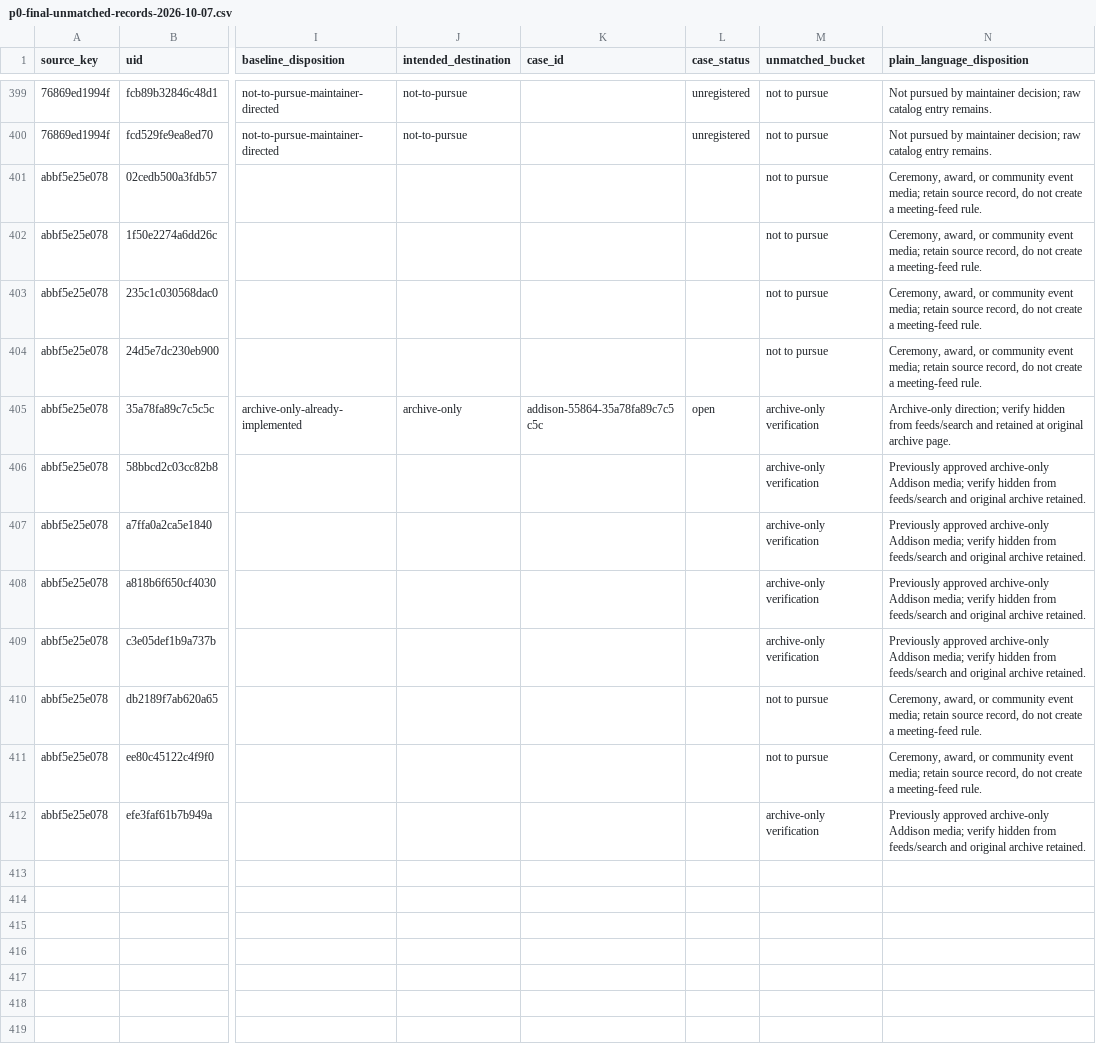
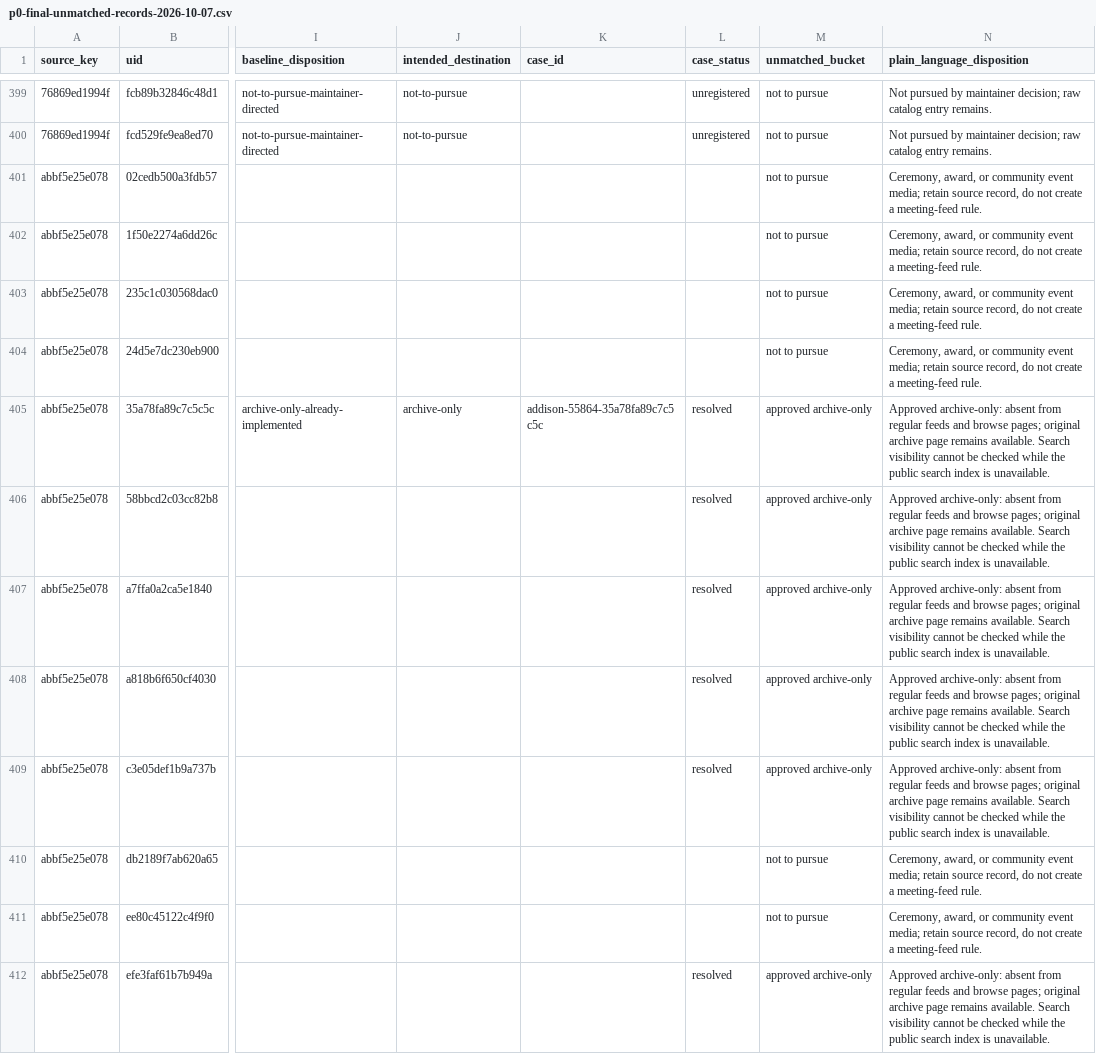
Before and after one commit to BashfulBits/city-meeting-podcasts, a CSV file: review/evidence/p0-final-unmatched-records-2026-10-07.csv, drawn as a sheet; only a part is shown, gaps mark what is left out; the diff names each change by its address in the sheet, - before the commit and + after, or states it on an @@ line.

Commit message:
docs(p0): clarify archive-only verification status

```diff
--- a/review/evidence/p0-final-unmatched-records-2026-10-07.csv
+++ b/review/evidence/p0-final-unmatched-records-2026-10-07.csv
-L405 (case_status): open
+L405 (case_status): resolved
-M405:M409 (unmatched_bucket): archive-only verification
+M405:M409 (unmatched_bucket): approved archive-only
-N405 (plain_language_disposition): Archive-only direction; verify hidden from feeds/search and retained at original archive page.
+N405 (plain_language_disposition): Approved archive-only: absent from regular feeds and browse pages; original archive page remains available. Search visibility cannot be checked while the public search index is unavailable.
-L406:L409 (case_status): (empty)
+L406:L409 (case_status): resolved
-N406:N409 (plain_language_disposition): Previously approved archive-only Addison media; verify hidden from feeds/search and original archive retained.
+N406:N409 (plain_language_disposition): Approved archive-only: absent from regular feeds and browse pages; original archive page remains available. Search visibility cannot be checked while the public search index is unavailable.
-L412 (case_status): (empty)
+L412 (case_status): resolved
-M412 (unmatched_bucket): archive-only verification
+M412 (unmatched_bucket): approved archive-only
-N412 (plain_language_disposition): Previously approved archive-only Addison media; verify hidden from feeds/search and original archive retained.
+N412 (plain_language_disposition): Approved archive-only: absent from regular feeds and browse pages; original archive page remains available. Search visibility cannot be checked while the public search index is unavailable.
```
Also changed, not shown: 2 other files.
